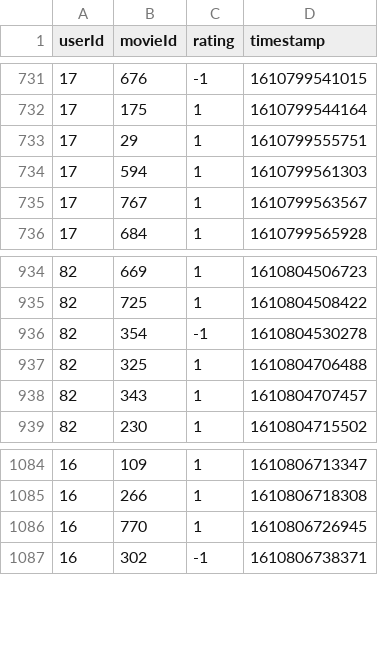
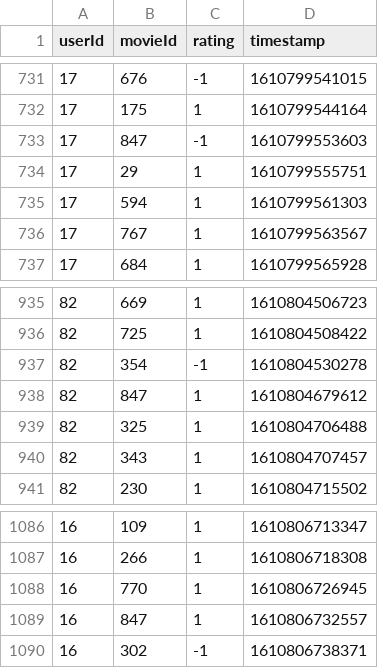
Before and after one commit to ELC/WatchThis, a CSV file: data/watch_this_dataset.csv, drawn as a sheet; only a part is shown, gaps mark what is left out; the diff covers the shown part only; the diff names each change by its address in the sheet, - before the commit and + after, or states it on an @@ line.

```diff
--- a/data/watch_this_dataset.csv
+++ b/data/watch_this_dataset.csv
+row 733: 17 | 847 | -1 | 1610799553603
+row 938: 82 | 847 | 1 | 1610804679612
+row 1089: 16 | 847 | 1 | 1610806732557
```
Also changed, not shown: 26 added rows elsewhere in this file, data/predictions_matrix.csv, 5 other files.
